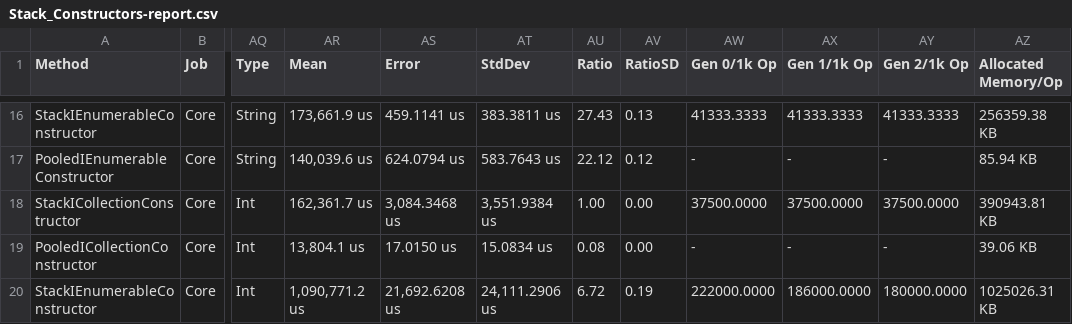
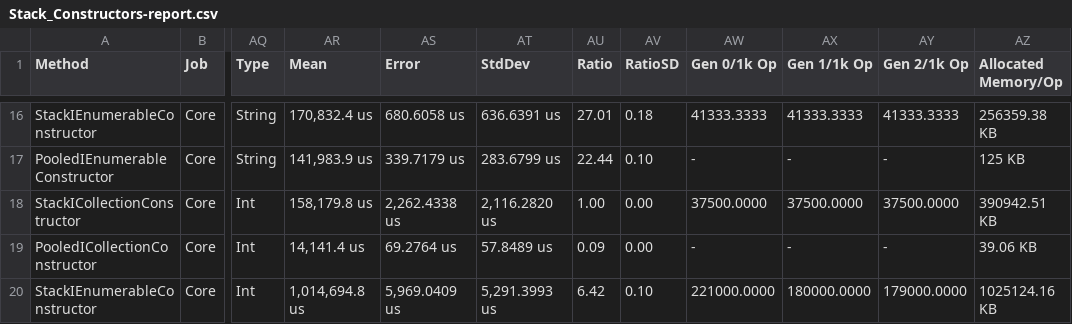
Before and after one commit to jtmueller/Collections.Pooled, a CSV file: docs/benchmarks/netcoreapp2.2/Stack_Constructors-report.csv, drawn as a sheet; only a part is shown, gaps mark what is left out; the diff covers the shown part only; the diff names each change by its address in the sheet, - before the commit and + after, or states it on an @@ line.

```diff
--- a/docs/benchmarks/netcoreapp2.2/Stack_Constructors-report.csv
+++ b/docs/benchmarks/netcoreapp2.2/Stack_Constructors-report.csv
-AR16 (Mean): 173,661.9 us
+AR16 (Mean): 170,832.4 us
-AS16 (Error): 459.1141 us
+AS16 (Error): 680.6058 us
-AT16 (StdDev): 383.3811 us
+AT16 (StdDev): 636.6391 us
-AU16 (Ratio): 27.43
+AU16 (Ratio): 27.01
-AV16 (RatioSD): 0.13
+AV16 (RatioSD): 0.18
-AR17 (Mean): 140,039.6 us
+AR17 (Mean): 141,983.9 us
-AS17 (Error): 624.0794 us
+AS17 (Error): 339.7179 us
-AT17 (StdDev): 583.7643 us
+AT17 (StdDev): 283.6799 us
-AU17 (Ratio): 22.12
+AU17 (Ratio): 22.44
-AV17 (RatioSD): 0.12
+AV17 (RatioSD): 0.10
-AZ17 (Allocated Memory/Op): 85.94 KB
+AZ17 (Allocated Memory/Op): 125 KB
-AR18 (Mean): 162,361.7 us
+AR18 (Mean): 158,179.8 us
-AS18 (Error): 3,084.3468 us
+AS18 (Error): 2,262.4338 us
-AT18 (StdDev): 3,551.9384 us
+AT18 (StdDev): 2,116.2820 us
-AZ18 (Allocated Memory/Op): 390943.81 KB
+AZ18 (Allocated Memory/Op): 390942.51 KB
-AR19 (Mean): 13,804.1 us
+AR19 (Mean): 14,141.4 us
-AS19 (Error): 17.0150 us
+AS19 (Error): 69.2764 us
-AT19 (StdDev): 15.0834 us
+AT19 (StdDev): 57.8489 us
-AU19 (Ratio): 0.08
+AU19 (Ratio): 0.09
-AR20 (Mean): 1,090,771.2 us
+AR20 (Mean): 1,014,694.8 us
-AS20 (Error): 21,692.6208 us
+AS20 (Error): 5,969.0409 us
-AT20 (StdDev): 24,111.2906 us
+AT20 (StdDev): 5,291.3993 us
-AU20 (Ratio): 6.72
+AU20 (Ratio): 6.42
-AV20 (RatioSD): 0.19
+AV20 (RatioSD): 0.10
-AW20 (Gen 0/1k Op): 222000.0000
+AW20 (Gen 0/1k Op): 221000.0000
-AX20 (Gen 1/1k Op): 186000.0000
+AX20 (Gen 1/1k Op): 180000.0000
-AY20 (Gen 2/1k Op): 180000.0000
+AY20 (Gen 2/1k Op): 179000.0000
-AZ20 (Allocated Memory/Op): 1025026.31 KB
+AZ20 (Allocated Memory/Op): 1025124.16 KB
```
Also changed, not shown: 93 edited cells elsewhere in this file, docs/benchmarks/net472/Stack_Constructors-report.csv, 53 other files.
